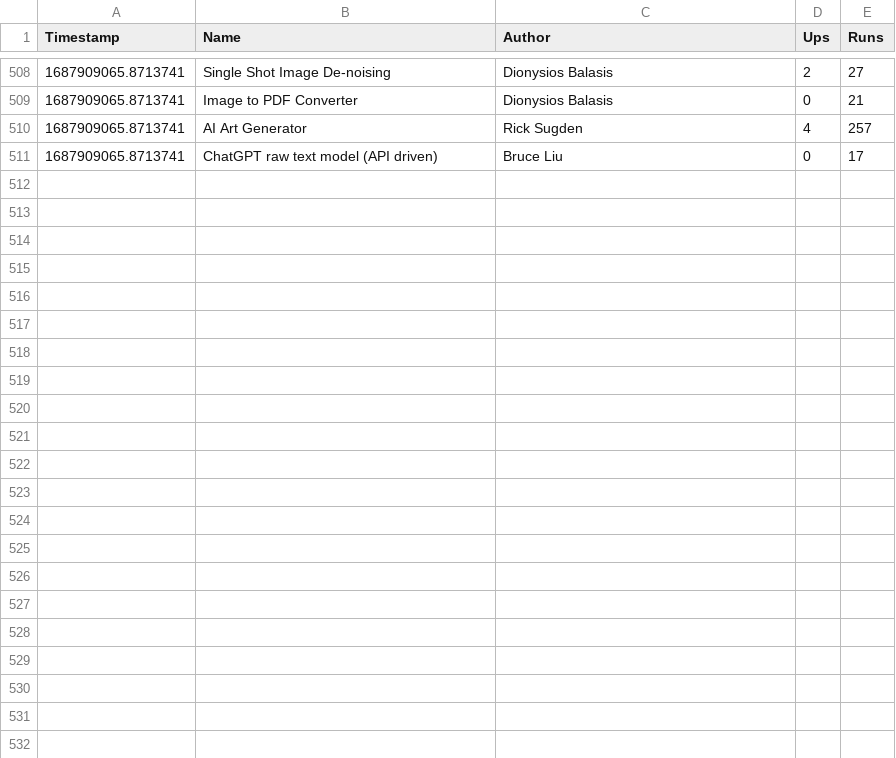
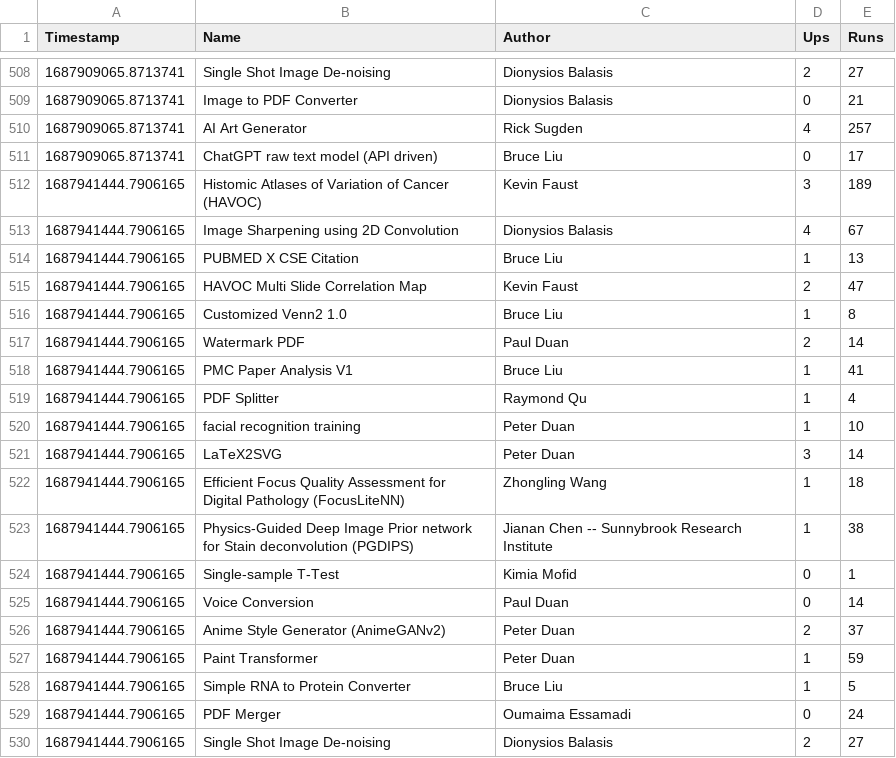
Before and after one commit to duanxianpi/CODIDO-stats, a CSV file: stats.csv, drawn as a sheet; only a part is shown, gaps mark what is left out; the diff covers the shown part only; the diff names each change by its address in the sheet, - before the commit and + after, or states it on an @@ line.

Commit message:
Github Action Auto Updated

```diff
--- a/stats.csv
+++ b/stats.csv
+row 512: 1687941444.7906165 | Histomic Atlases of Variation of Cancer (HAVOC) | Kevin Faust | 3 | 189
+row 513: 1687941444.7906165 | Image Sharpening using 2D Convolution | Dionysios Balasis | 4 | 67
+row 514: 1687941444.7906165 | PUBMED X CSE Citation | Bruce Liu | 1 | 13
+row 515: 1687941444.7906165 | HAVOC Multi Slide Correlation Map | Kevin Faust | 2 | 47
+row 516: 1687941444.7906165 | Customized Venn2 1.0 | Bruce Liu | 1 | 8
+row 517: 1687941444.7906165 | Watermark PDF | Paul Duan | 2 | 14
+row 518: 1687941444.7906165 | PMC Paper Analysis V1 | Bruce Liu | 1 | 41
+row 519: 1687941444.7906165 | PDF Splitter | Raymond Qu | 1 | 4
+row 520: 1687941444.7906165 | facial recognition training | Peter Duan | 1 | 10
+row 521: 1687941444.7906165 | LaTeX2SVG | Peter Duan | 3 | 14
+row 522: 1687941444.7906165 | Efficient Focus Quality Assessment for Digital Pathology (FocusLiteNN) | Zhongling Wang | 1 | 18
+row 523: 1687941444.7906165 | Physics-Guided Deep Image Prior network for Stain deconvolution (PGDIPS) | Jianan Chen -- Sunnybrook Research Institute | 1 | 38
+row 524: 1687941444.7906165 | Single-sample T-Test | Kimia Mofid | 0 | 1
+row 525: 1687941444.7906165 | Voice Conversion | Paul Duan | 0 | 14
+row 526: 1687941444.7906165 | Anime Style Generator (AnimeGANv2) | Peter Duan | 2 | 37
+row 527: 1687941444.7906165 | Paint Transformer | Peter Duan | 1 | 59
+row 528: 1687941444.7906165 | Simple RNA to Protein Converter | Bruce Liu | 1 | 5
+row 529: 1687941444.7906165 | PDF Merger | Oumaima Essamadi | 0 | 24
+row 530: 1687941444.7906165 | Single Shot Image De-noising | Dionysios Balasis | 2 | 27
```
Also changed, not shown: 15 added rows elsewhere in this file.
